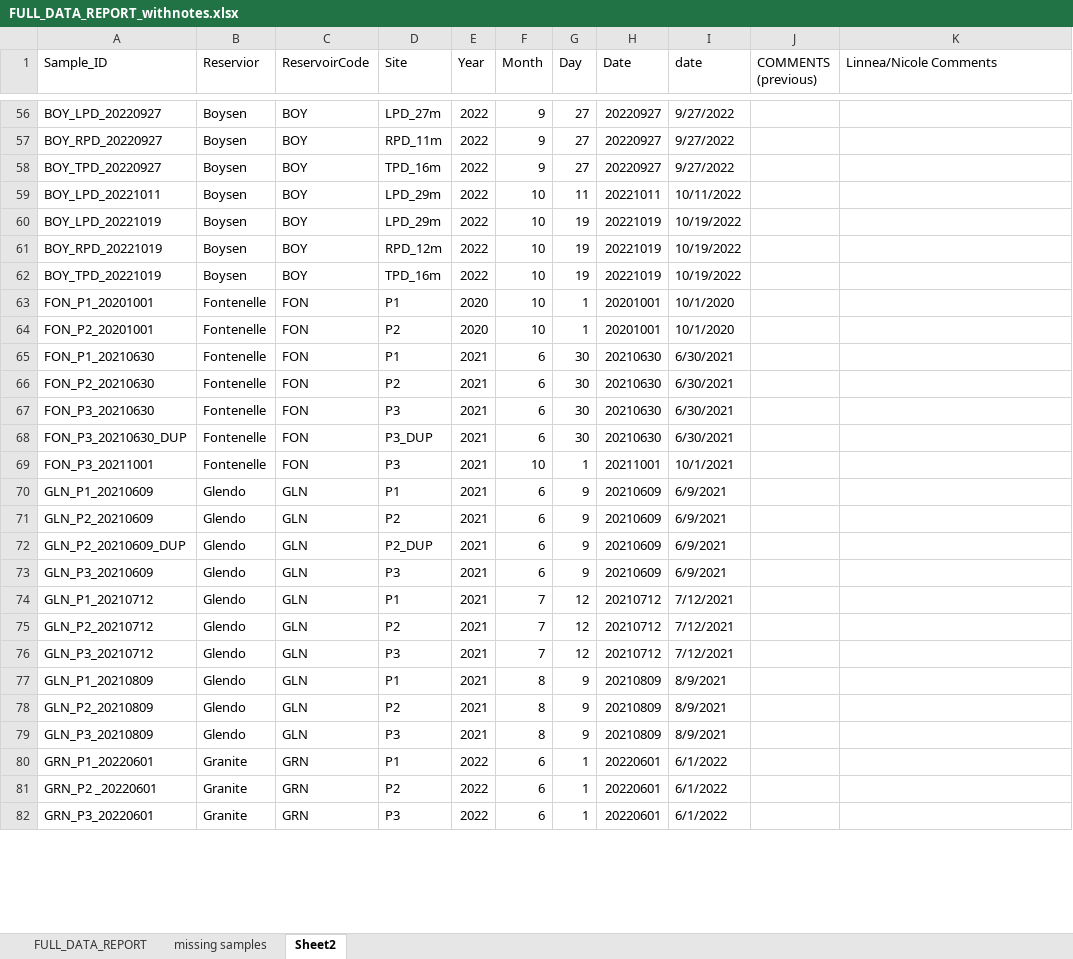
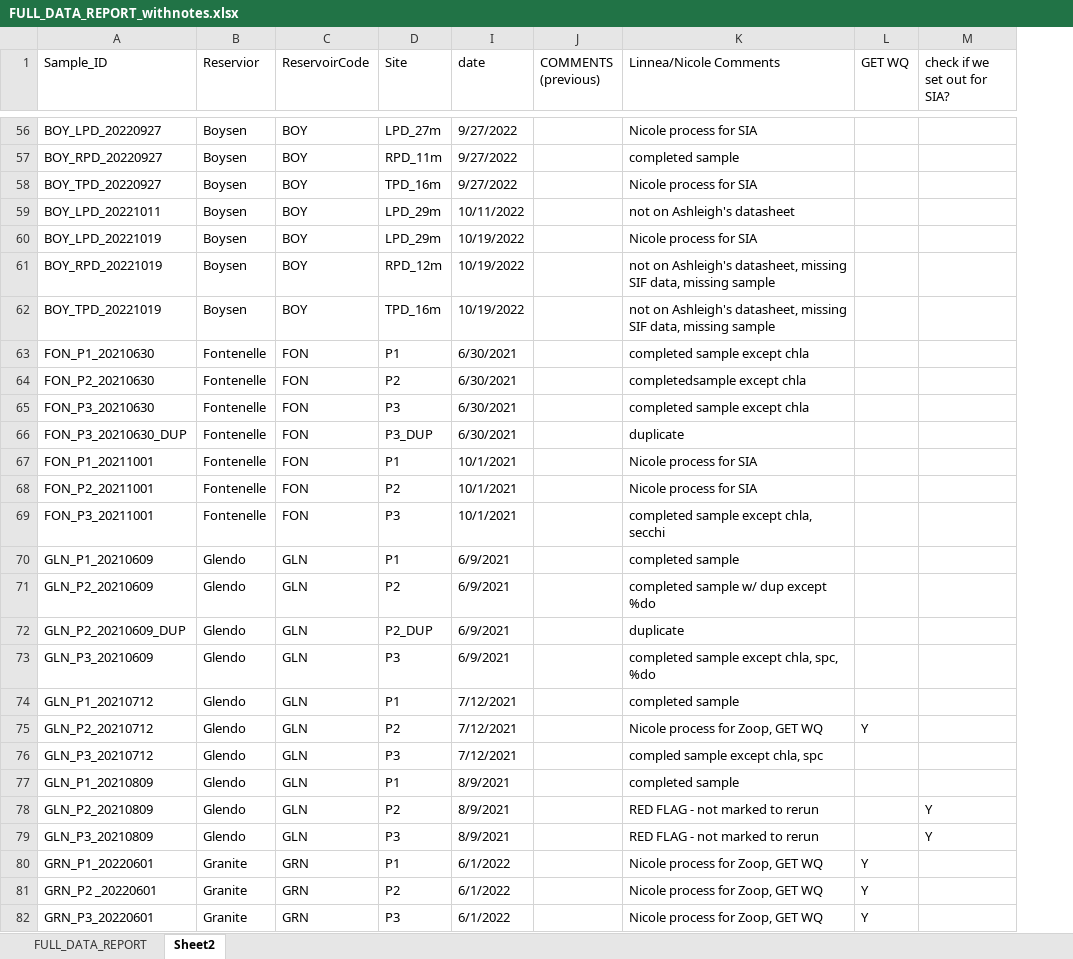
Before and after one commit to LinneaRock/WY-zoops, an Excel workbook: Data/FULL_DATA_REPORT_withnotes.xlsx, sheet Sheet2, drawn as a sheet; only a part is shown, gaps mark what is left out; values as stored, in another font and other column widths than the file's, no cell formats; removed rows and columns are numbered as before the commit, all else as after; the diff covers the shown part only; the diff names each change by its address in the sheet, - before the commit and + after, or states it on an @@ line.

```diff
--- a/Data/FULL_DATA_REPORT_withnotes.xlsx (sheet Sheet2)
+++ b/Data/FULL_DATA_REPORT_withnotes.xlsx (sheet Sheet2)
-sheet tab: missing samples
@@ column E (Year) hidden, rows 56-62: all 2022; rows 65-82: 2021 | 2021 | 2021 | 2021 | 2021 | 2021 | 2021 | 2021 | 2021 | 2021 | 2021 | 2021 | 2021 | 2021 | 2021 | 2022 | 2022 | 2022 @@
@@ column F (Month) hidden, rows 56-62: 9 | 9 | 9 | 10 | 10 | 10 | 10; rows 65-82: 6 | 6 | 6 | 6 | 10 | 6 | 6 | 6 | 6 | 7 | 7 | 7 | 8 | 8 | 8 | 6 | 6 | 6 @@
@@ column G (Day) hidden, rows 56-62: 27 | 27 | 27 | 11 | 19 | 19 | 19; rows 65-82: 30 | 30 | 30 | 30 | 1 | 9 | 9 | 9 | 9 | 12 | 12 | 12 | 9 | 9 | 9 | 1 | 1 | 1 @@
@@ column H (Date) hidden, rows 56-62: 20220927 | 20220927 | 20220927 | 20221011 | 20221019 | 20221019 | 20221019; rows 65-82: 20210630 | 20210630 | 20210630 | 20210630 | 20211001 | 20210609 | 20210609 | 20210609 | 20210609 | 20210712 | 20210712 | 20210712 | 20210809 | 20210809 | 20210809 | 20220601 | 20220601 | 20220601 @@
+column L (GET WQ), rows 75-82: Y |  |  |  |  | Y | Y | Y
+column M (check if we set out for SIA?), rows 78-79: Y | Y
-K56 (Linnea/Nicole Comments): (empty)
+K56 (Linnea/Nicole Comments): Nicole process for SIA
-K57 (Linnea/Nicole Comments): (empty)
+K57 (Linnea/Nicole Comments): completed sample
-K58 (Linnea/Nicole Comments): (empty)
+K58 (Linnea/Nicole Comments): Nicole process for SIA
-K59 (Linnea/Nicole Comments): (empty)
+K59 (Linnea/Nicole Comments): not on Ashleigh's datasheet
-K60 (Linnea/Nicole Comments): (empty)
+K60 (Linnea/Nicole Comments): Nicole process for SIA
-K61:K62 (Linnea/Nicole Comments): (empty)
+K61:K62 (Linnea/Nicole Comments): not on Ashleigh's datasheet, missing SIF data, missing sample
-row 63: FON_P1_20201001 | Fontenelle | FON | P1 | 2020 | 10 | 1 | 20201001 | 10/1/2020
-row 64: FON_P2_20201001 | Fontenelle | FON | P2 | 2020 | 10 | 1 | 20201001 | 10/1/2020
-K63 (Linnea/Nicole Comments): (empty)
+K63 (Linnea/Nicole Comments): completed sample except chla
-K64 (Linnea/Nicole Comments): (empty)
+K64 (Linnea/Nicole Comments): completedsample except chla
-K65 (Linnea/Nicole Comments): (empty)
+K65 (Linnea/Nicole Comments): completed sample except chla
-K66 (Linnea/Nicole Comments): (empty)
+K66 (Linnea/Nicole Comments): duplicate
+row 67: FON_P1_20211001 | Fontenelle | FON | P1 | 10/1/2021 |  | Nicole process for SIA
+row 68: FON_P2_20211001 | Fontenelle | FON | P2 | 10/1/2021 |  | Nicole process for SIA
-K69 (Linnea/Nicole Comments): (empty)
+K69 (Linnea/Nicole Comments): completed sample except chla, secchi
-K70 (Linnea/Nicole Comments): (empty)
+K70 (Linnea/Nicole Comments): completed sample
-K71 (Linnea/Nicole Comments): (empty)
+K71 (Linnea/Nicole Comments): completed sample w/ dup except %do
-K72 (Linnea/Nicole Comments): (empty)
+K72 (Linnea/Nicole Comments): duplicate
-K73 (Linnea/Nicole Comments): (empty)
+K73 (Linnea/Nicole Comments): completed sample except chla, spc, %do
-K74 (Linnea/Nicole Comments): (empty)
+K74 (Linnea/Nicole Comments): completed sample
-K75 (Linnea/Nicole Comments): (empty)
+K75 (Linnea/Nicole Comments): Nicole process for Zoop, GET WQ
-K76 (Linnea/Nicole Comments): (empty)
+K76 (Linnea/Nicole Comments): compled sample except chla, spc
-K77 (Linnea/Nicole Comments): (empty)
+K77 (Linnea/Nicole Comments): completed sample
-K78:K79 (Linnea/Nicole Comments): (empty)
+K78:K79 (Linnea/Nicole Comments): RED FLAG - not marked to rerun
-K80:K82 (Linnea/Nicole Comments): (empty)
+K80:K82 (Linnea/Nicole Comments): Nicole process for Zoop, GET WQ
```
Also changed, not shown: 9 added rows, 6 removed rows, 27 moved rows and 103 edited cells elsewhere in this sheet, cell formats, formulas that keep their value, hidden cells.
